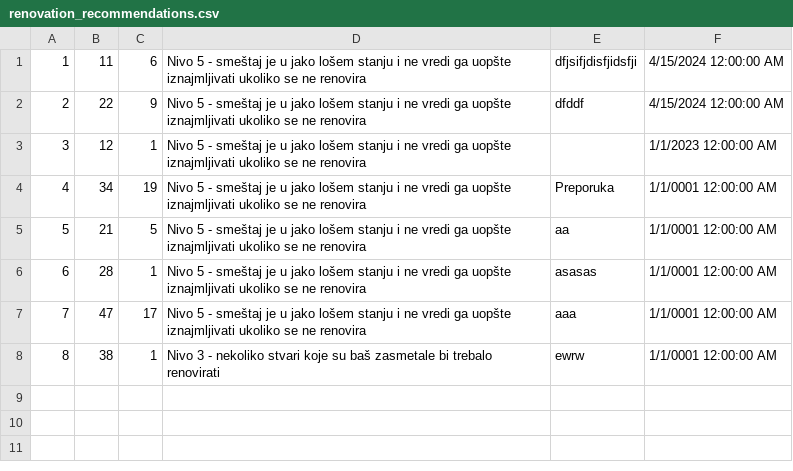
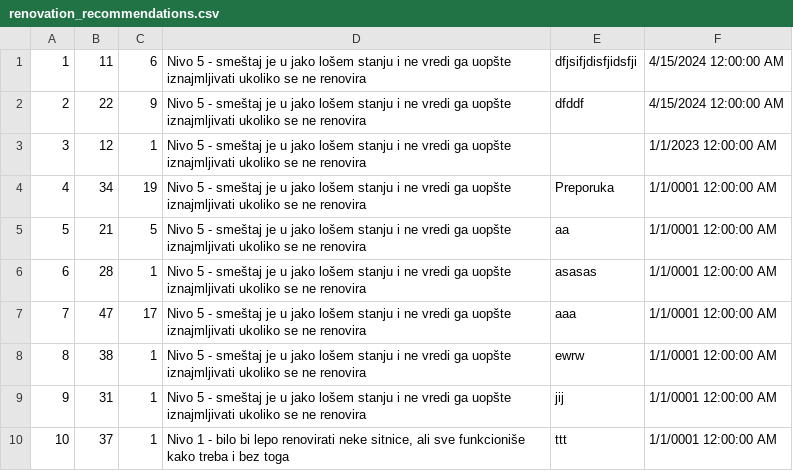
Before and after one commit to katarinap02/booking-application, a CSV file: Resources/Data/renovation_recommendations.csv, drawn as a sheet.

```diff
--- a/Resources/Data/renovation_recommendations.csv
+++ b/Resources/Data/renovation_recommendations.csv
@@ -7,2 +7,4 @@
 7|47|17|Nivo 5 - smeštaj je u jako lošem stanju i ne vredi ga uopšte iznajmljivati ukoliko se ne renovira|aaa|1/1/0001 12:00:00 AM
-8|38|1|Nivo 3 - nekoliko stvari koje su baš zasmetale bi trebalo renovirati|ewrw|1/1/0001 12:00:00 AM
+8|38|1|Nivo 5 - smeštaj je u jako lošem stanju i ne vredi ga uopšte iznajmljivati ukoliko se ne renovira|ewrw|1/1/0001 12:00:00 AM
+9|31|1|Nivo 5 - smeštaj je u jako lošem stanju i ne vredi ga uopšte iznajmljivati ukoliko se ne renovira|jij|1/1/0001 12:00:00 AM
+10|37|1|Nivo 1 - bilo bi lepo renovirati neke sitnice, ali sve funkcioniše kako treba i bez toga|ttt|1/1/0001 12:00:00 AM
```
Also changed, not shown: Resources/Data/accommodation_reservations.csv, Resources/Data/accommodations.csv, 57 other files.
